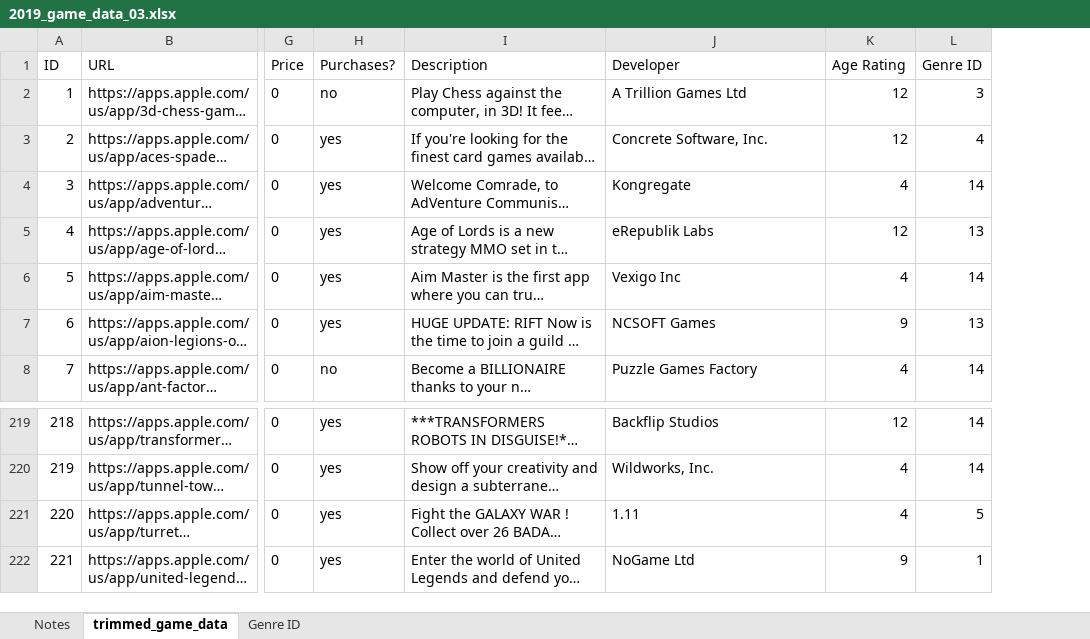
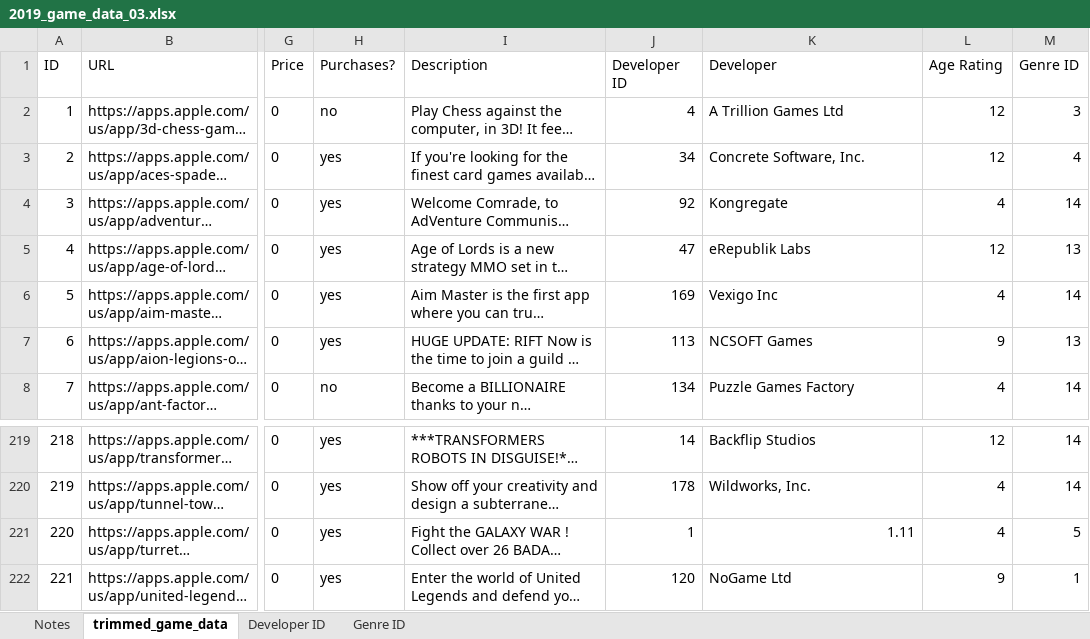
Before and after one commit to massey-high-school/91892-database-practice-grocottk, an Excel workbook: 2019_game_data_03.xlsx, sheet trimmed_game_data, drawn as a sheet; only a part is shown, gaps mark what is left out; long unchanged cells end in …; values as stored, in another font and other column widths than the file's, no borders; addresses are those after the commit; the diff names each change by its address in the sheet, - before the commit and + after, or states it on an @@ line.

Commit message:
Developer ID Coloumn added
This version of my Database Data adds a Developer ID collumn, in order to add greater soriting capabilities to the database in the future.

```diff
--- a/2019_game_data_03.xlsx (sheet trimmed_game_data)
+++ b/2019_game_data_03.xlsx (sheet trimmed_game_data)
+sheet tab: Developer ID
+column J (Developer ID), rows 2-8: 4 | 34 | 92 | 47 | 169 | 113 | 134; rows 219-222: 14 | 178 | 1 | 120
-K221 alignment: left
+K221 alignment: right
```
Also changed, not shown: 1 other file.
